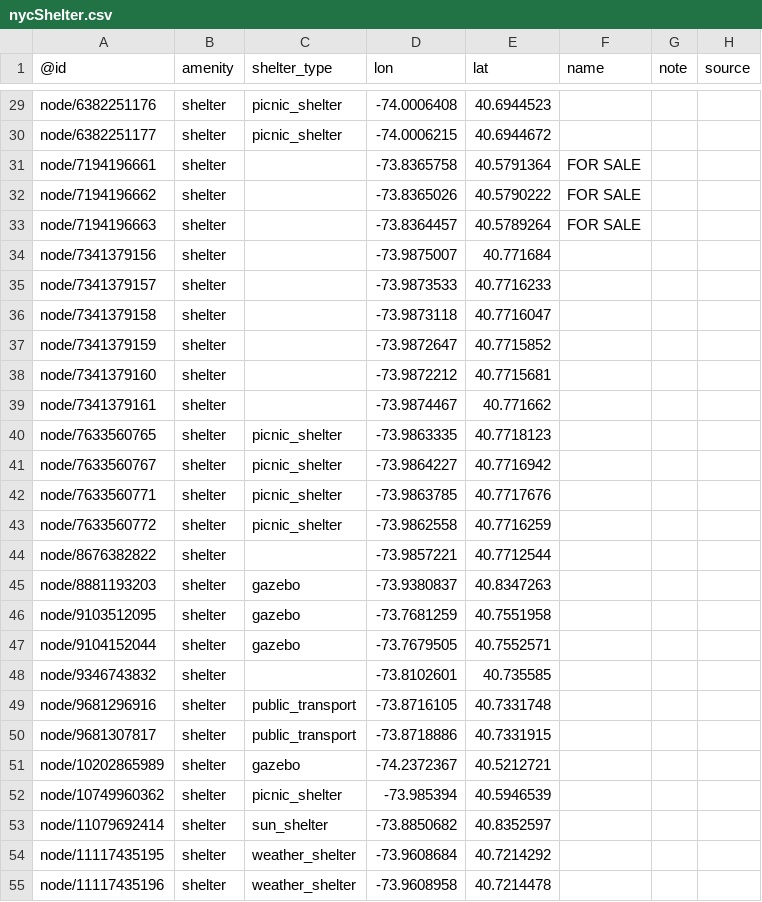
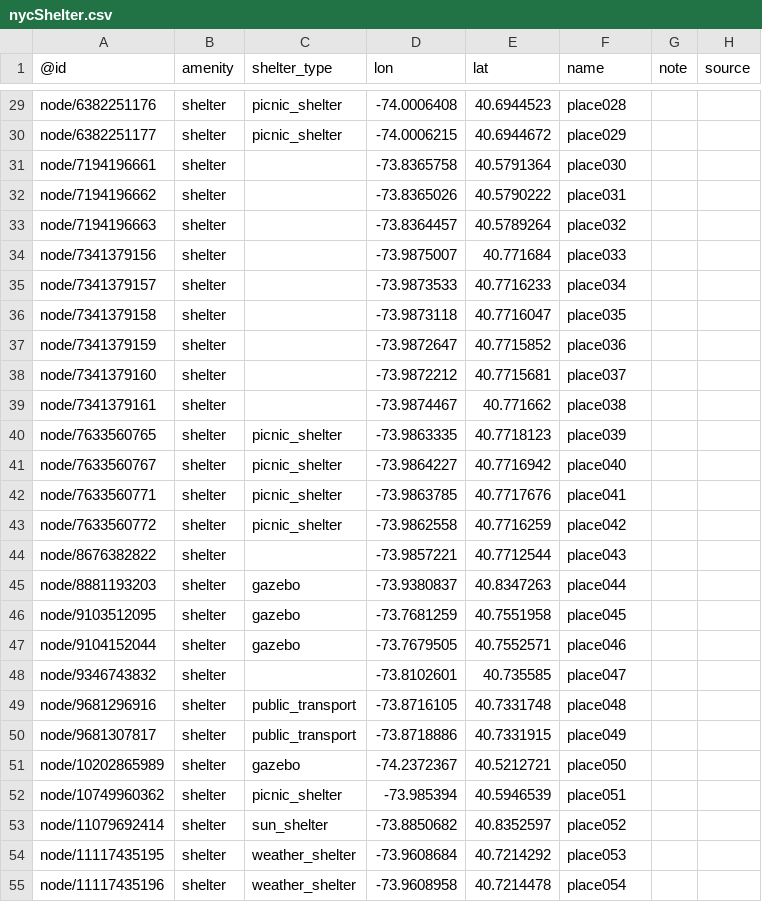
Before and after one commit to reearth/visualizer-plugin-sample-data, a CSV file: public/csv/nycShelter.csv, drawn as a sheet; only a part is shown, gaps mark what is left out; the diff covers the shown part only; the diff names each change by its address in the sheet, - before the commit and + after, or states it on an @@ line.

Commit message:
refactor: add place name

```diff
--- a/public/csv/nycShelter.csv
+++ b/public/csv/nycShelter.csv
-F29 (name): (empty)
+F29 (name): place028
-F30 (name): (empty)
+F30 (name): place029
-F31 (name): FOR SALE
+F31 (name): place030
-F32 (name): FOR SALE
+F32 (name): place031
-F33 (name): FOR SALE
+F33 (name): place032
-F34 (name): (empty)
+F34 (name): place033
-F35 (name): (empty)
+F35 (name): place034
-F36 (name): (empty)
+F36 (name): place035
-F37 (name): (empty)
+F37 (name): place036
-F38 (name): (empty)
+F38 (name): place037
-F39 (name): (empty)
+F39 (name): place038
-F40 (name): (empty)
+F40 (name): place039
-F41 (name): (empty)
+F41 (name): place040
-F42 (name): (empty)
+F42 (name): place041
-F43 (name): (empty)
+F43 (name): place042
-F44 (name): (empty)
+F44 (name): place043
-F45 (name): (empty)
+F45 (name): place044
-F46 (name): (empty)
+F46 (name): place045
-F47 (name): (empty)
+F47 (name): place046
-F48 (name): (empty)
+F48 (name): place047
-F49 (name): (empty)
+F49 (name): place048
-F50 (name): (empty)
+F50 (name): place049
-F51 (name): (empty)
+F51 (name): place050
-F52 (name): (empty)
+F52 (name): place051
-F53 (name): (empty)
+F53 (name): place052
-F54 (name): (empty)
+F54 (name): place053
-F55 (name): (empty)
+F55 (name): place054
```
Also changed, not shown: 50 edited cells elsewhere in this file.
